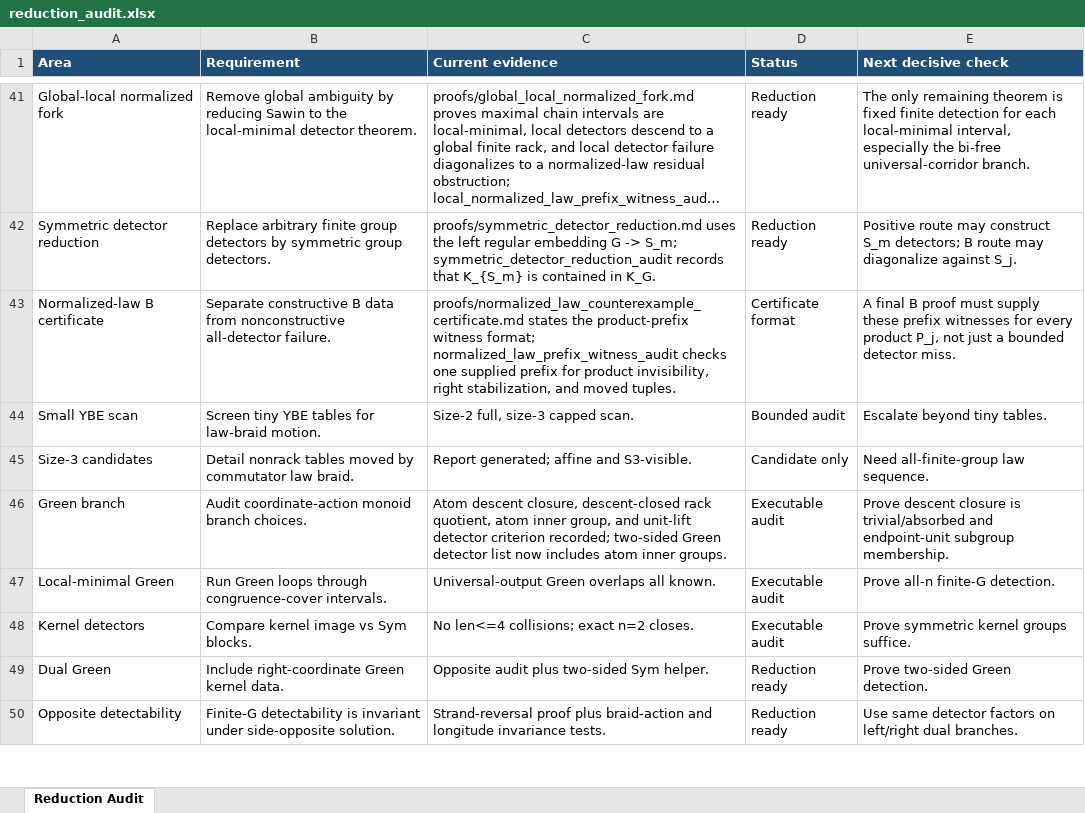
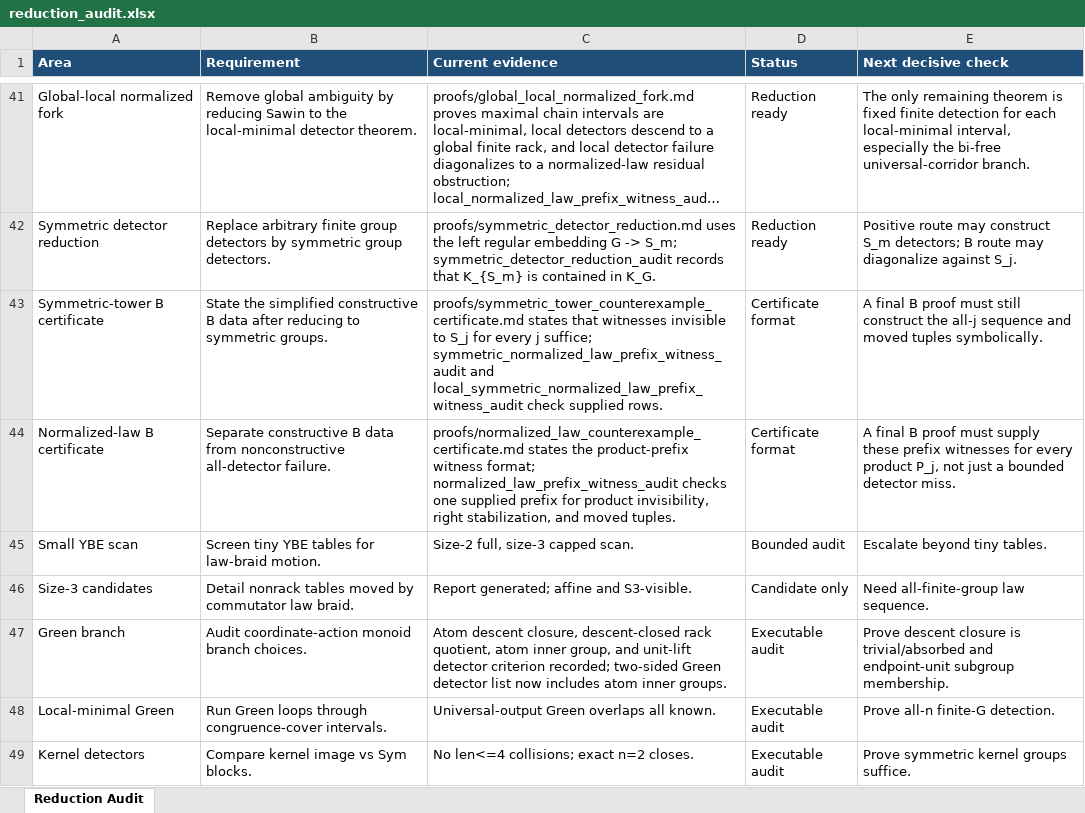
Before and after one commit to alexrudimer-boop/sawin, an Excel workbook: tables/reduction_audit.xlsx, sheet Reduction Audit, drawn as a sheet; only a part is shown, gaps mark what is left out; the shorter side is filled out with more unchanged rows; long unchanged cells end in …; values as stored, in another font and other column widths than the file's, no borders; conditional formats not drawn; the diff names each change by its address in the sheet, - before the commit and + after, or states it on an @@ line.

Commit message:
Add symmetric tower counterexample certificate

```diff
--- a/tables/reduction_audit.xlsx (sheet Reduction Audit)
+++ b/tables/reduction_audit.xlsx (sheet Reduction Audit)
+row 43: Symmetric-tower B certificate | State the simplified constructive B data after reducing to symmetric groups. | proofs/symmetric_tower_counterexample_certificate.md states that witnesses invisible to S_j for every j suffice; symmetric_normalized_law_prefix_witness_audit and local_symmetric_normalized_law_prefix_witness_audit check supplied rows. | Certificate format | A final B proof must still construct the all-j sequence and moved tuples symbolically.
```
Also changed, not shown: 12 other files.
